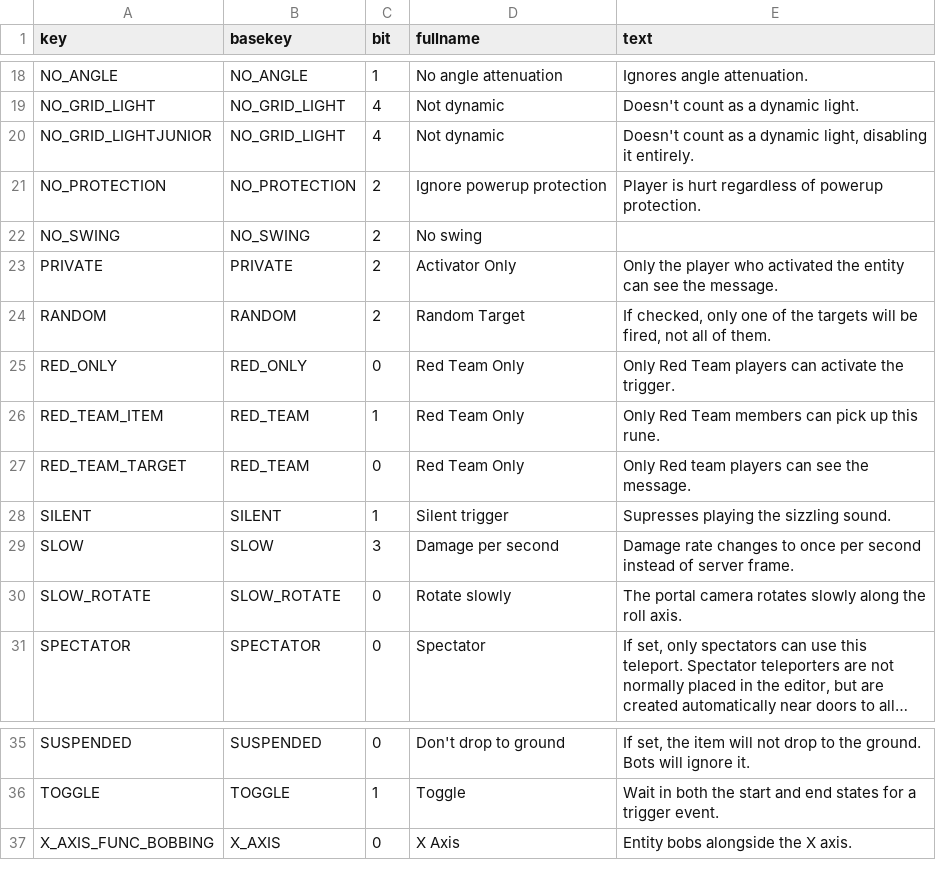
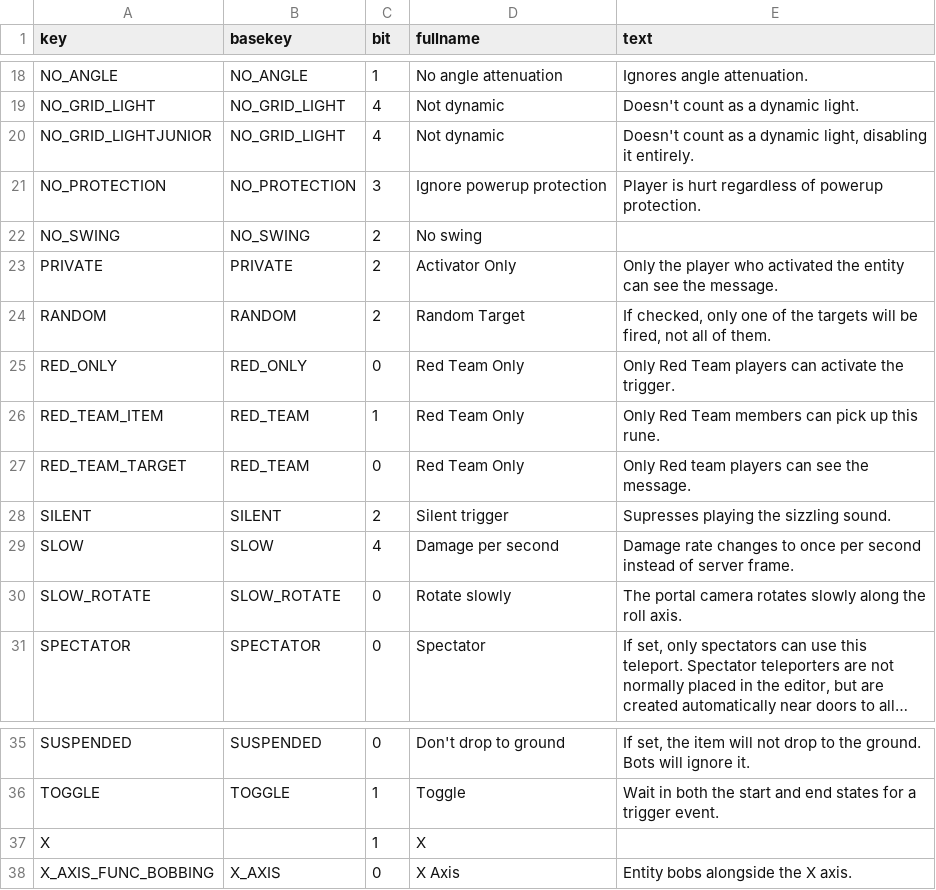
Before and after one commit to NeonKnightOA/oagamepack, a CSV file: generation-scripts/csv/spawnflag_text.csv, drawn as a sheet; only a part is shown, gaps mark what is left out; long unchanged cells end in …; the diff names each change by its address in the sheet, - before the commit and + after, or states it on an @@ line.

Commit message:
Fixed spawnflags not showing properly in XML-based files.

```diff
--- a/generation-scripts/csv/spawnflag_text.csv
+++ b/generation-scripts/csv/spawnflag_text.csv
-C21 (bit): 2
+C21 (bit): 3
-C28 (bit): 1
+C28 (bit): 2
-C29 (bit): 3
+C29 (bit): 4
+row 37: X |  | 1 | X
```
Also changed, not shown: 3 other files.
